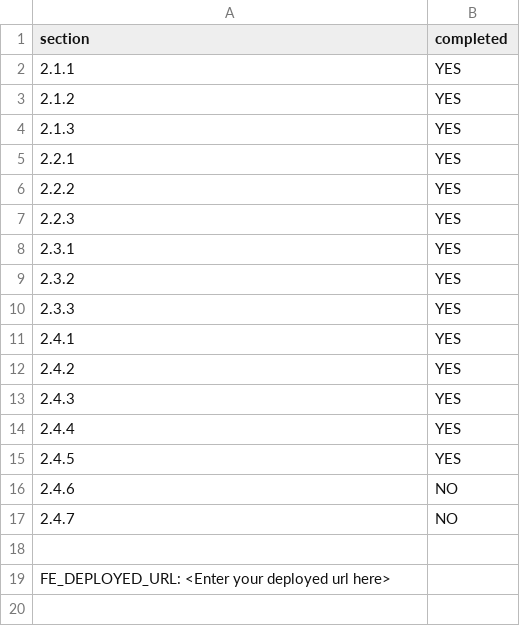
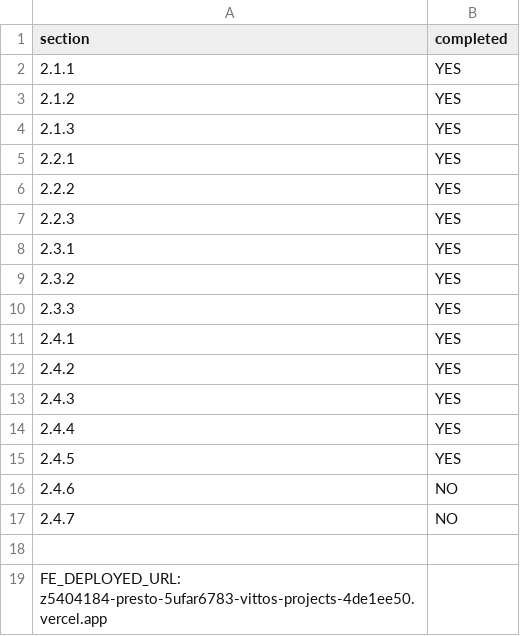
Before and after one commit to Sooveeone/unsw-presto, a CSV file: progress.csv, drawn as a sheet.

Commit message:
Added deployment link in progress.csv

```diff
--- a/progress.csv
+++ b/progress.csv
@@ -18,2 +18,2 @@ section,completed
 
-FE_DEPLOYED_URL: <Enter your deployed url here>
+FE_DEPLOYED_URL: z5404184-presto-5ufar6783-vittos-projects-4de1ee50.vercel.app
```
Also changed, not shown: 1 other file.
